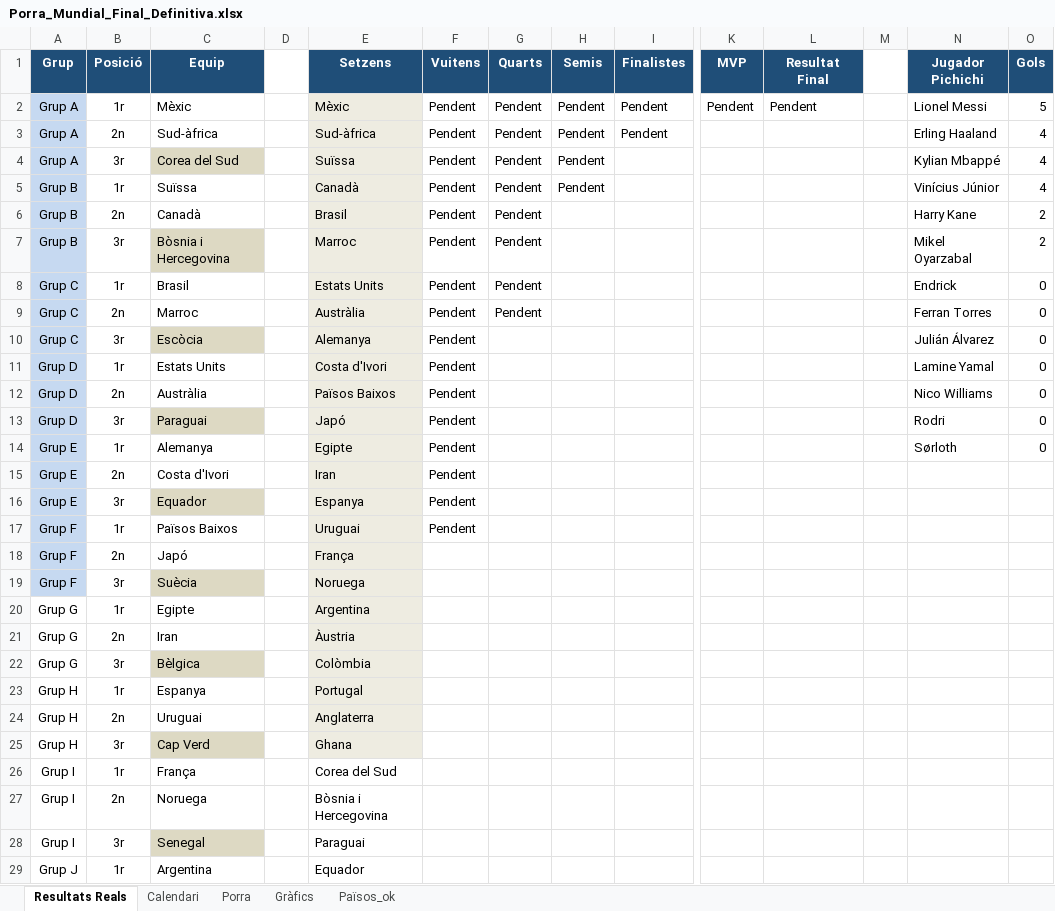
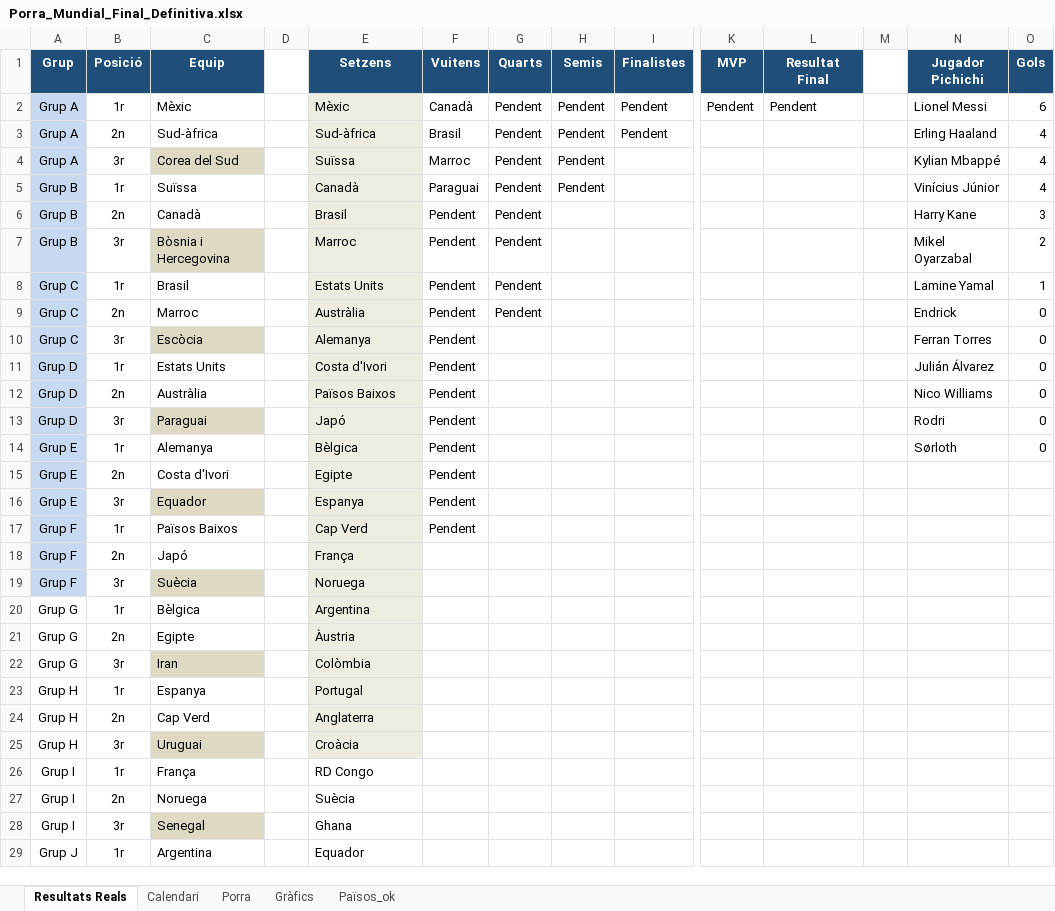
Before and after one commit to marcllopisraja-crypto/testporra, an Excel workbook: Porra_Mundial_Final_Definitiva.xlsx, sheet Resultats Reals, drawn as a sheet; only a part is shown, gaps mark what is left out; values as stored, in another font and other column widths than the file's, no borders; removed rows and columns are numbered as before the commit, all else as after; rows hold the shown columns only; the diff covers the shown part only; the diff names each change by its address in the sheet, - before the commit and + after, or states it on an @@ line.

```diff
--- a/Porra_Mundial_Final_Definitiva.xlsx (sheet Resultats Reals)
+++ b/Porra_Mundial_Final_Definitiva.xlsx (sheet Resultats Reals)
-F2 (Vuitens): Pendent
+F2 (Vuitens): Canadà
-O2 (Gols): 5
+O2 (Gols): 6
-F3 (Vuitens): Pendent
+F3 (Vuitens): Brasil
-F4 (Vuitens): Pendent
+F4 (Vuitens): Marroc
-F5 (Vuitens): Pendent
+F5 (Vuitens): Paraguai
-O6 (Gols): 2
+O6 (Gols): 3
-N8 (Jugador Pichichi): Endrick
+N8 (Jugador Pichichi): Lamine Yamal
-O8 (Gols): 0
+O8 (Gols): 1
-N9 (Jugador Pichichi): Ferran Torres
+N9 (Jugador Pichichi): Endrick
-N10 (Jugador Pichichi): Julián Álvarez
+N10 (Jugador Pichichi): Ferran Torres
-N11 (Jugador Pichichi): Lamine Yamal
+N11 (Jugador Pichichi): Julián Álvarez
-E14 (Setzens): Egipte
+E14 (Setzens): Bèlgica
-E15 (Setzens): Iran
+E15 (Setzens): Egipte
-E17 (Setzens): Uruguai
+E17 (Setzens): Cap Verd
+row 20: Grup G | 1r | Bèlgica |  | Argentina
-B21 (Posició): 1r
+B21 (Posició): 2n
-E21 (Setzens): Argentina
+E21 (Setzens): Àustria
-B22 (Posició): 2n
+B22 (Posició): 3r
-C22 fill: none
+C22 fill: #DDD9C3
-E22 (Setzens): Àustria
+E22 (Setzens): Colòmbia
-row 22: Grup G | 3r | Bèlgica |  | Colòmbia
-row 24: Grup H | 2n | Uruguai |  | Anglaterra
-B24 (Posició): 3r
+B24 (Posició): 2n
-C24 fill: #DDD9C3
+C24 fill: none
-E24 (Setzens): Ghana
+E24 (Setzens): Anglaterra
+row 25: Grup H | 3r | Uruguai |  | Croàcia
-E26 (Setzens): Corea del Sud
+E26 (Setzens): RD Congo
-E27 (Setzens): Bòsnia i Hercegovina
+E27 (Setzens): Suècia
-E28 (Setzens): Paraguai
+E28 (Setzens): Ghana
```
Also changed, not shown: 1 added row, 1 removed row, 5 edited cells and cell formats elsewhere in this sheet, sheet Calendari, sheet Porra, sheet Gràfics, sheet Països_ok, 1 other file.
